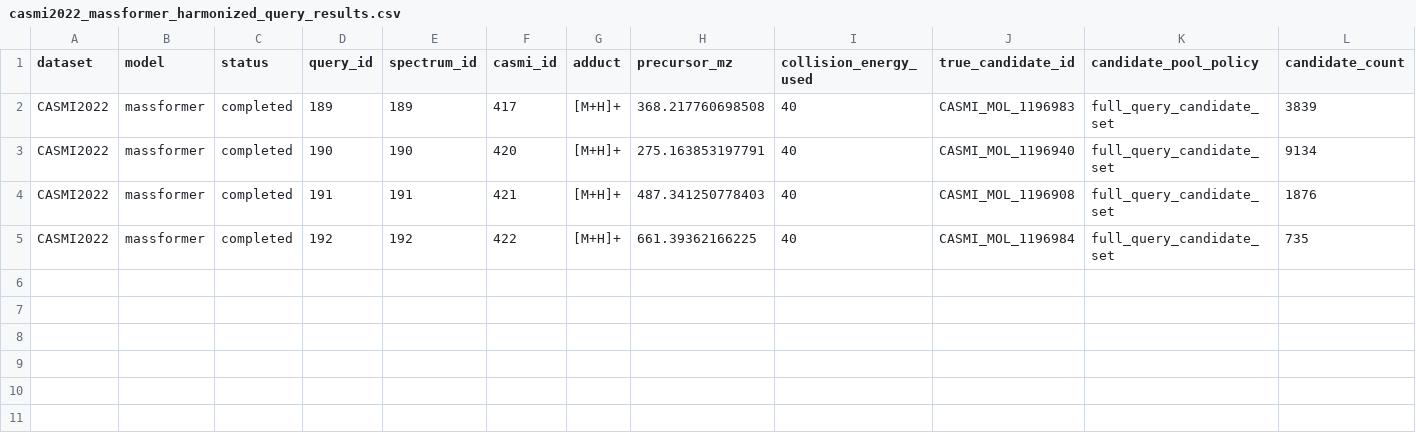
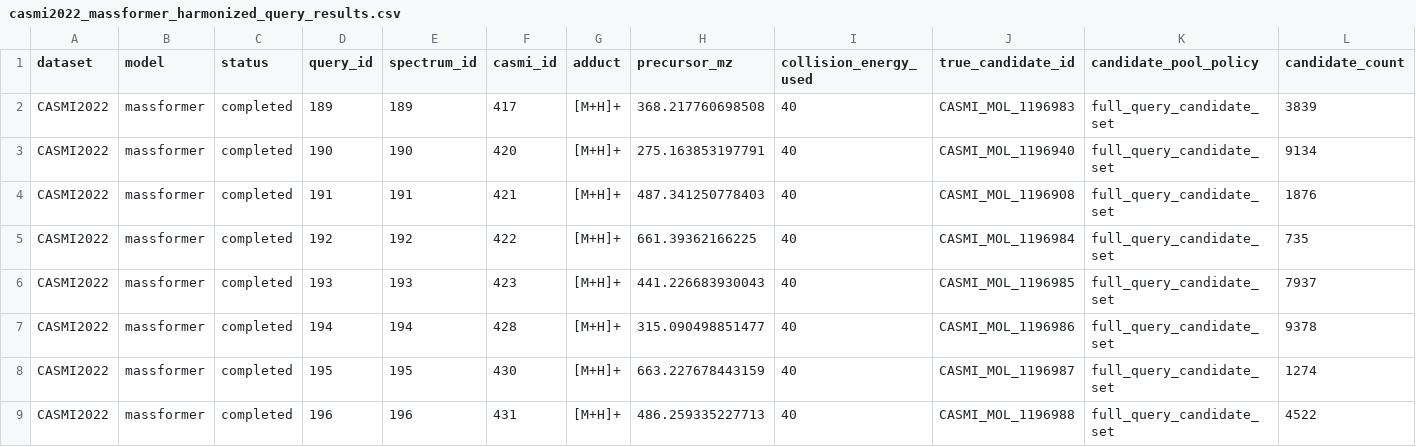
Before and after one commit to zhome1226/FragAnnotor, a CSV file: results/harmonized_sota_candidate_reruns_v1/massformer/shard_136_145/casmi2022_massformer_harmonized_query_results.csv, drawn as a sheet; only a part is shown; rows hold the shown columns only; the diff names each change by its address in the sheet, - before the commit and + after, or states it on an @@ line.

Commit message:
Snapshot MassFormer shard 136 145 progress

```diff
--- a/results/harmonized_sota_candidate_reruns_v1/massformer/shard_136_145/casmi2022_massformer_harmonized_query_results.csv
+++ b/results/harmonized_sota_candidate_reruns_v1/massformer/shard_136_145/casmi2022_massformer_harmonized_query_results.csv
+row 6: CASMI2022 | massformer | completed | 193 | 193 | 423 | [M+H]+ | 441.226683930043 | 40 | CASMI_MOL_1196985 | full_query_candidate_set | 7937
+row 7: CASMI2022 | massformer | completed | 194 | 194 | 428 | [M+H]+ | 315.090498851477 | 40 | CASMI_MOL_1196986 | full_query_candidate_set | 9378
+row 8: CASMI2022 | massformer | completed | 195 | 195 | 430 | [M+H]+ | 663.227678443159 | 40 | CASMI_MOL_1196987 | full_query_candidate_set | 1274
+row 9: CASMI2022 | massformer | completed | 196 | 196 | 431 | [M+H]+ | 486.259335227713 | 40 | CASMI_MOL_1196988 | full_query_candidate_set | 4522
```
Also changed, not shown: 3 other files.
